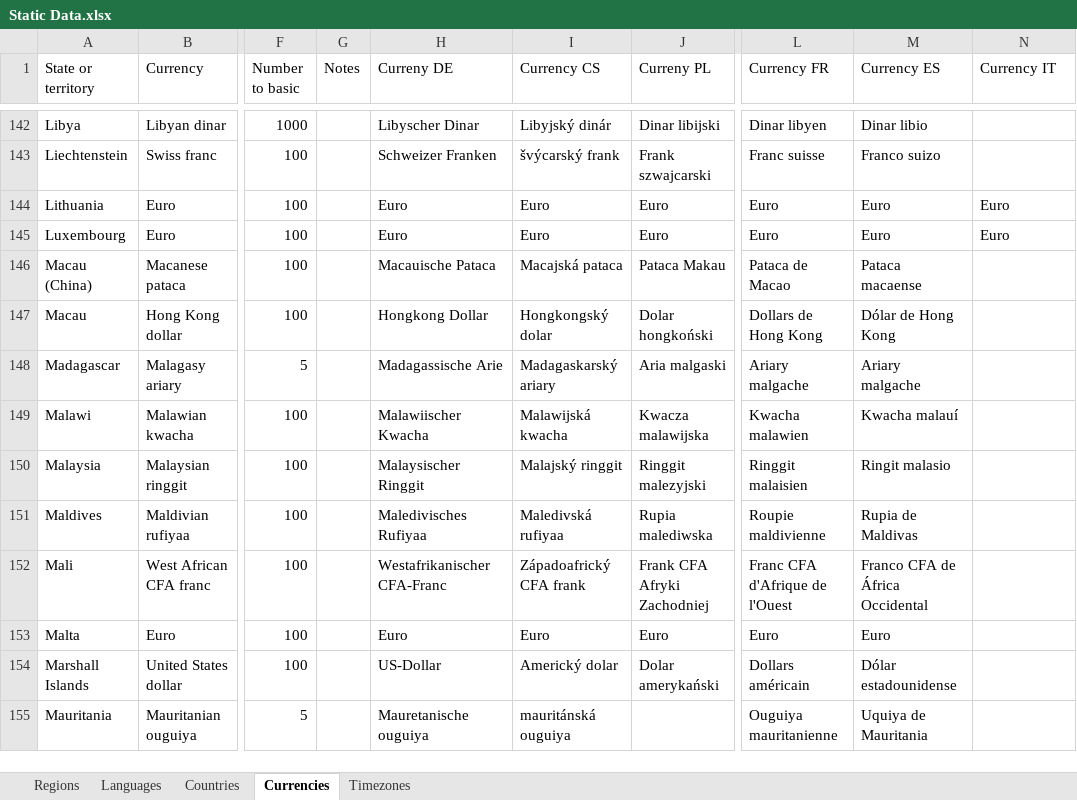
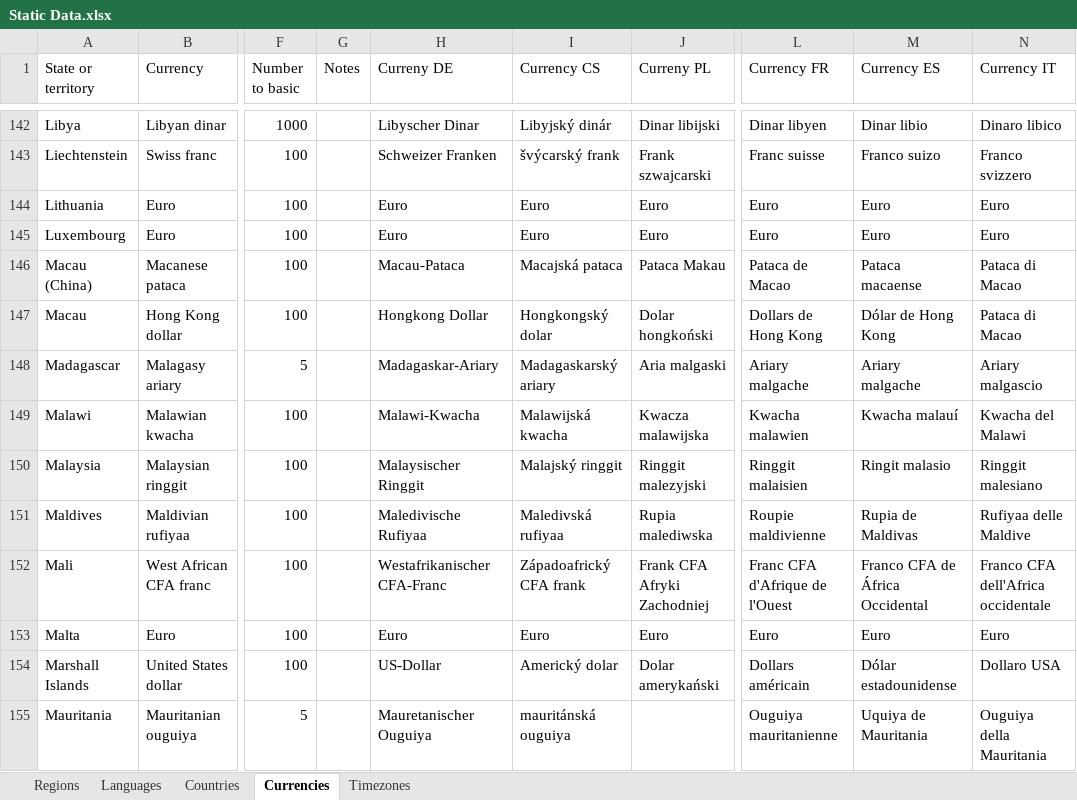
Before and after one commit to mooxphp/moox, an Excel workbook: tallui-data/Static Data.xlsx, sheet Currencies, drawn as a sheet; only a part is shown, gaps mark what is left out; values as stored, in another font and other column widths than the file's, no borders; table styles not drawn; the diff covers the shown part only; the diff names each change by its address in the sheet, - before the commit and + after, or states it on an @@ line.

```diff
--- a/tallui-data/Static Data.xlsx (sheet Currencies)
+++ b/tallui-data/Static Data.xlsx (sheet Currencies)
-N142 (Currency IT): (empty)
+N142 (Currency IT): Dinaro libico
-N143 (Currency IT): (empty)
+N143 (Currency IT): Franco svizzero
-H146 (Curreny DE): Macauische Pataca
+H146 (Curreny DE): Macau-Pataca
-N146:N147 (Currency IT): (empty)
+N146:N147 (Currency IT): Pataca di Macao
-H148 (Curreny DE): Madagassische Arie
+H148 (Curreny DE): Madagaskar-Ariary
-N148 (Currency IT): (empty)
+N148 (Currency IT): Ariary malgascio
-H149 (Curreny DE): Malawiischer Kwacha
+H149 (Curreny DE): Malawi-Kwacha
-N149 (Currency IT): (empty)
+N149 (Currency IT): Kwacha del Malawi
-N150 (Currency IT): (empty)
+N150 (Currency IT): Ringgit malesiano
-H151 (Curreny DE): Maledivisches Rufiyaa
+H151 (Curreny DE): Maledivische Rufiyaa
-N151 (Currency IT): (empty)
+N151 (Currency IT): Rufiyaa delle Maldive
-N152 (Currency IT): (empty)
+N152 (Currency IT): Franco CFA dell'Africa occidentale
-N153 (Currency IT): (empty)
+N153 (Currency IT): Euro
-N154 (Currency IT): (empty)
+N154 (Currency IT): Dollaro USA
-H155 (Curreny DE): Mauretanische ouguiya
+H155 (Curreny DE): Mauretanischer Ouguiya
-N155 (Currency IT): (empty)
+N155 (Currency IT): Ouguiya della Mauritania
```
Also changed, not shown: 211 edited cells elsewhere in this sheet, sheet Timezones, sheet Countries, 1 other file.
